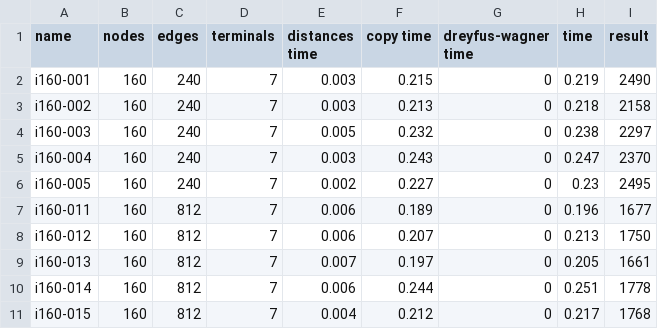
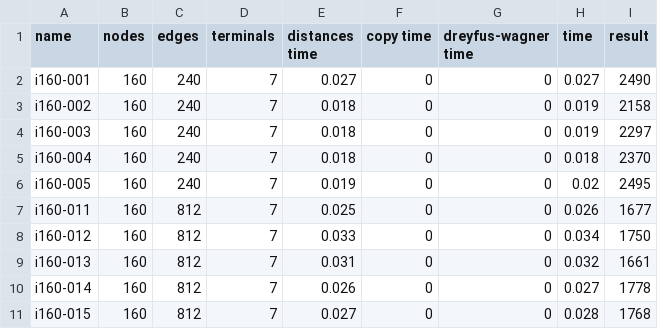
Before and after one commit to Qovaros/Steiner-Tree, a CSV file: results/gpu_results/I160.csv, drawn as a sheet; only a part is shown; the diff covers the shown part only.

```diff
--- a/results/gpu_results/I160.csv
+++ b/results/gpu_results/I160.csv
@@ -1,11 +1,11 @@
 name,nodes,edges,terminals,distances time, copy time, dreyfus-wagner time,time,result
-i160-001,160,240,7,0.003,0.215,0,0.219,2490
-i160-002,160,240,7,0.003,0.213,0,0.218,2158
-i160-003,160,240,7,0.005,0.232,0,0.238,2297
-i160-004,160,240,7,0.003,0.243,0,0.247,2370
-i160-005,160,240,7,0.002,0.227,0,0.23,2495
-i160-011,160,812,7,0.006,0.189,0,0.196,1677
-i160-012,160,812,7,0.006,0.207,0,0.213,1750
-i160-013,160,812,7,0.007,0.197,0,0.205,1661
-i160-014,160,812,7,0.006,0.244,0,0.251,1778
-i160-015,160,812,7,0.004,0.212,0,0.217,1768
+i160-001,160,240,7,0.027,0,0,0.027,2490
+i160-002,160,240,7,0.018,0,0,0.019,2158
+i160-003,160,240,7,0.018,0,0,0.019,2297
+i160-004,160,240,7,0.018,0,0,0.018,2370
+i160-005,160,240,7,0.019,0,0,0.02,2495
+i160-011,160,812,7,0.025,0,0,0.026,1677
+i160-012,160,812,7,0.033,0,0,0.034,1750
+i160-013,160,812,7,0.031,0,0,0.032,1661
+i160-014,160,812,7,0.026,0,0,0.027,1778
+i160-015,160,812,7,0.027,0,0,0.028,1768
```
Also changed, not shown: 139 edited cells elsewhere in this file, results/gpu_better.csv, results/gpu_results/ES10FST.csv, 22 other files.
